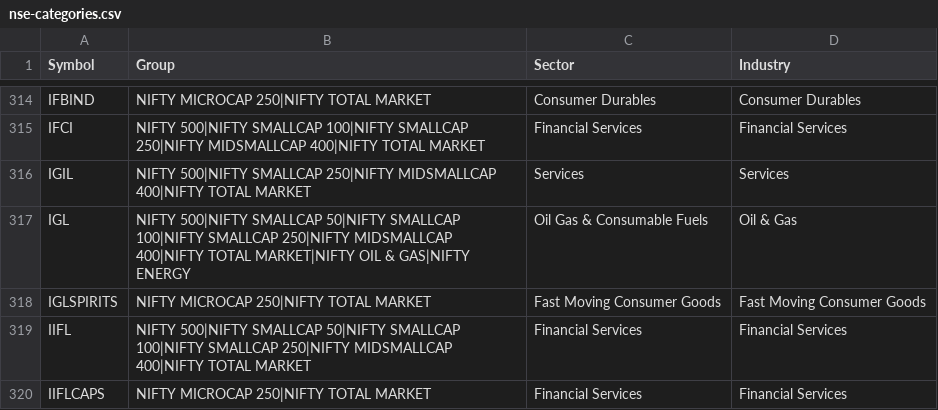
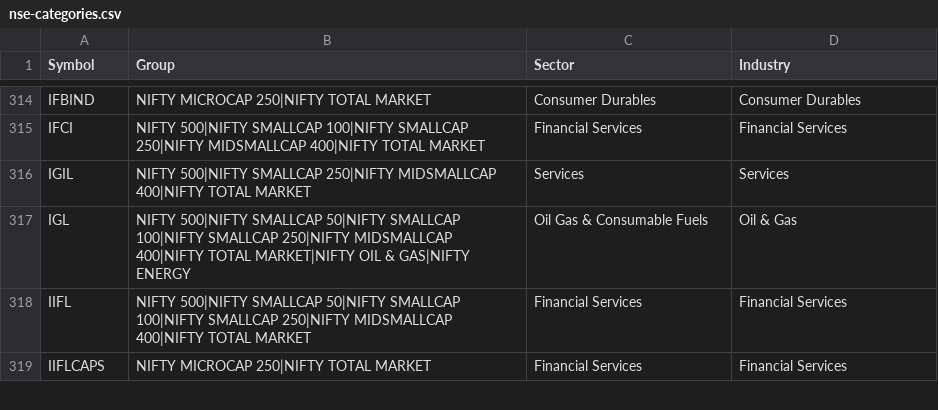
Before and after one commit to daksheshpatelinddp/amibroker-web-engine, a CSV file: nse-categories.csv, drawn as a sheet; only a part is shown, gaps mark what is left out; the diff names each change by its address in the sheet, - before the commit and + after, or states it on an @@ line.

```diff
--- a/nse-categories.csv
+++ b/nse-categories.csv
-row 318: IGLSPIRITS | NIFTY MICROCAP 250|NIFTY TOTAL MARKET | Fast Moving Consumer Goods | Fast Moving Consumer Goods
```
Also changed, not shown: nse-categories-groups.csv, nse-categories-sectors.csv, 1 other file.
